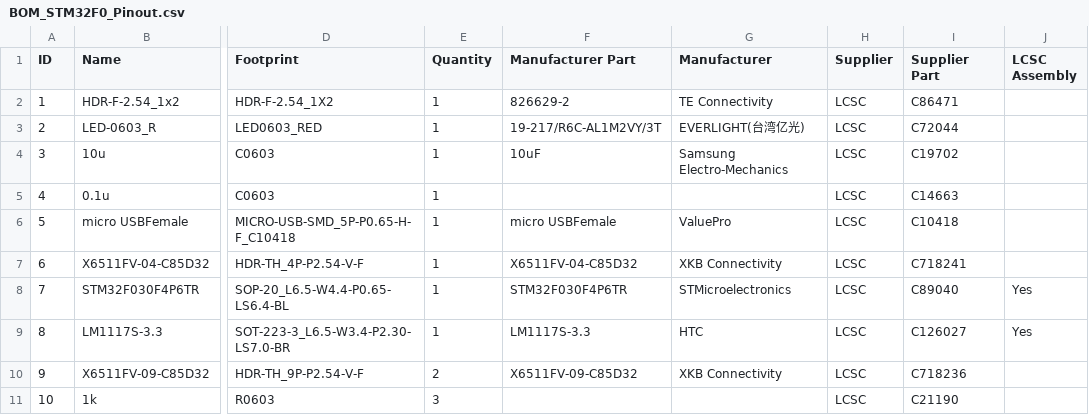
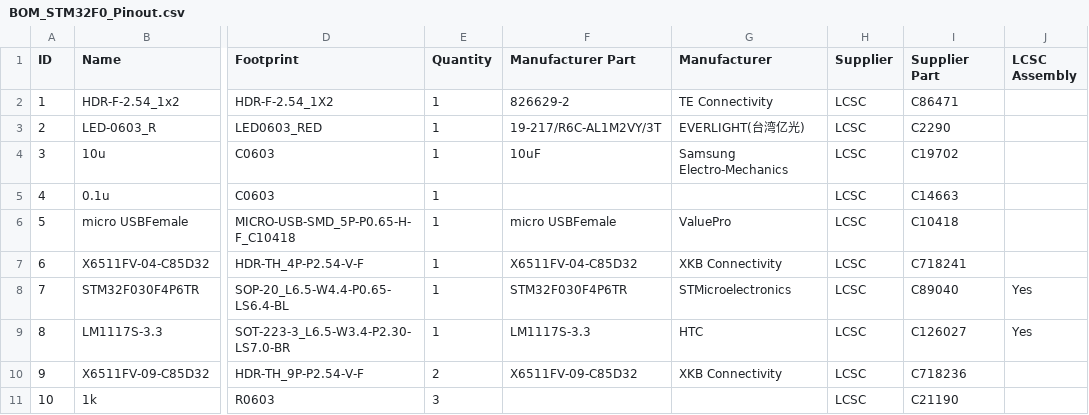
Before and after one commit to sandwichdoge/STM32F0_Pinout_Devboard, a CSV file: BOM_STM32F0_Pinout.csv, drawn as a sheet; only a part is shown, gaps mark what is left out; the diff names each change by its address in the sheet, - before the commit and + after, or states it on an @@ line.

```diff
--- a/BOM_STM32F0_Pinout.csv
+++ b/BOM_STM32F0_Pinout.csv
-I3 (Supplier Part): C72044
+I3 (Supplier Part): C2290
```
Also changed, not shown: 1 other file.
